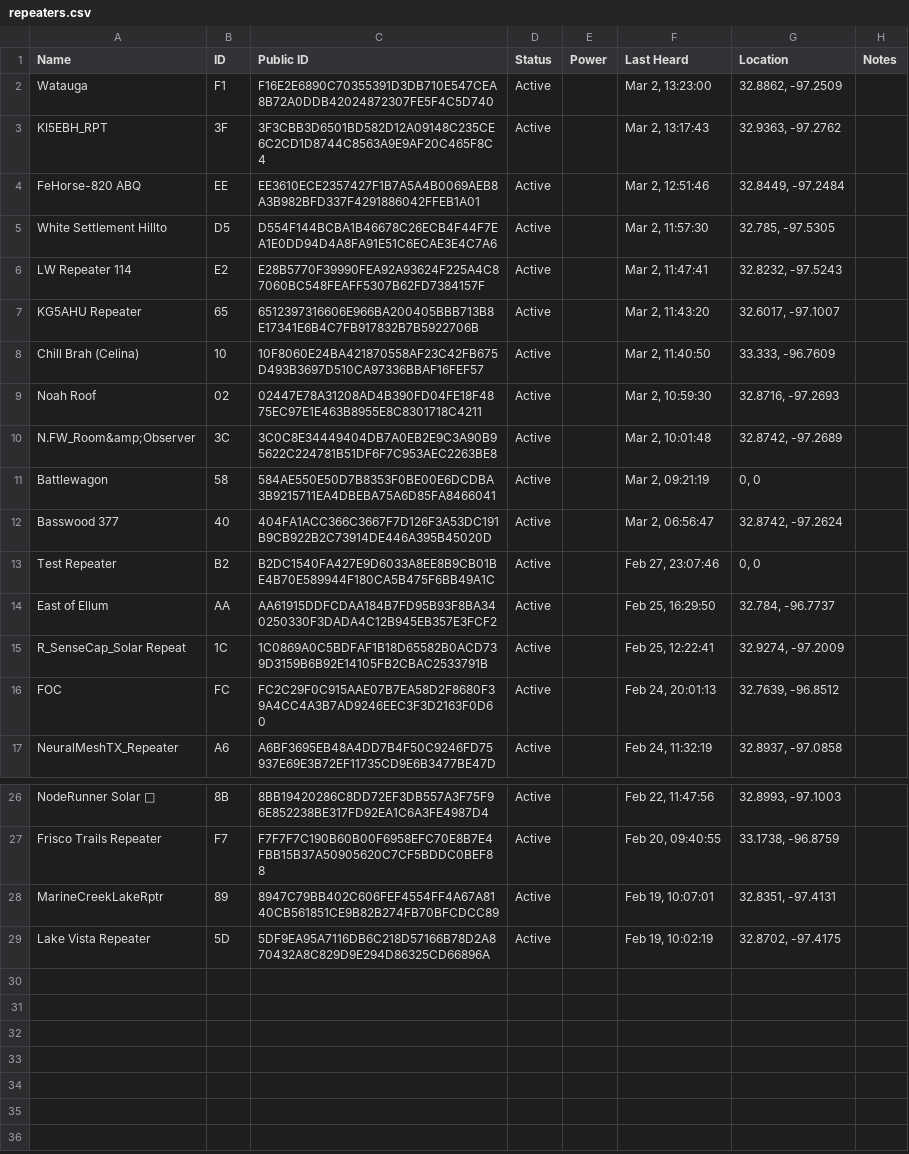
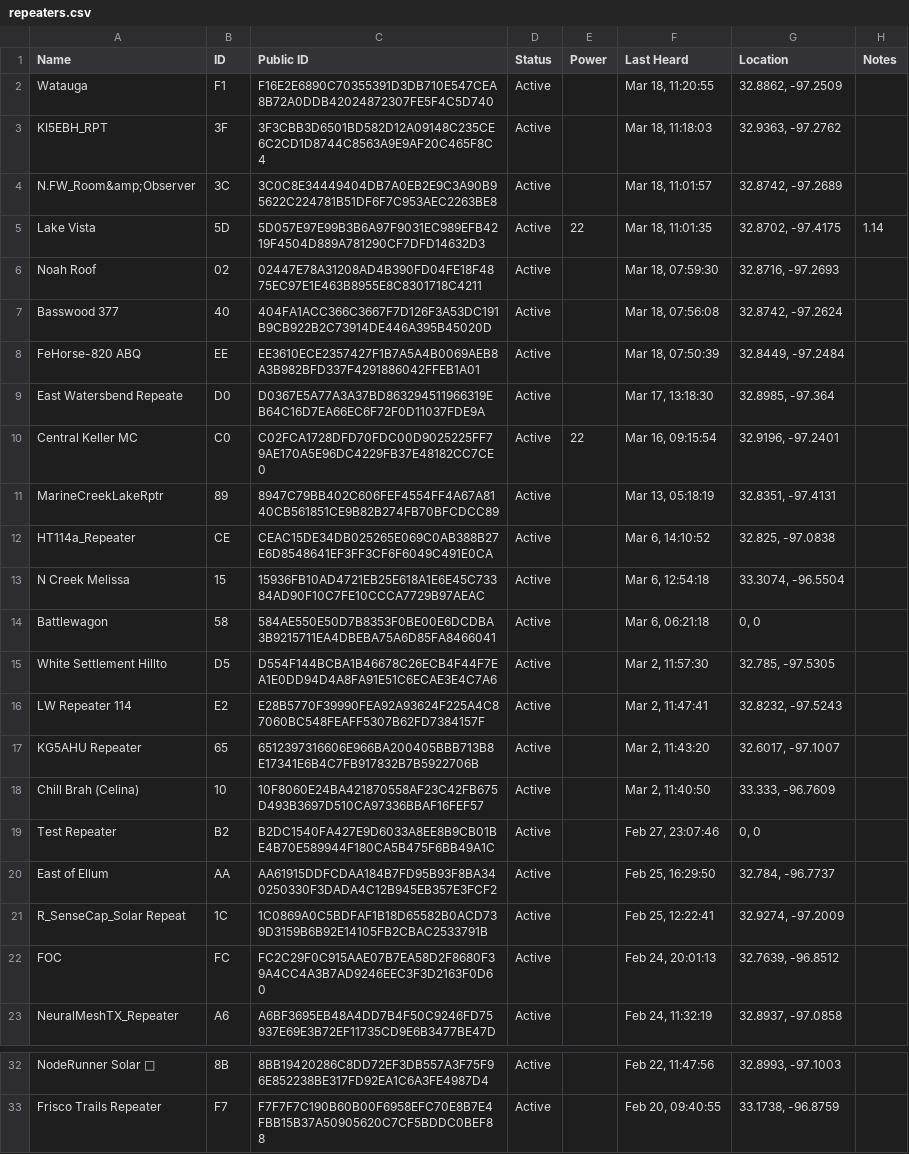
Before and after one commit to NTXMesh/www, a CSV file: mc-repeaters/repeaters.csv, drawn as a sheet; only a part is shown, gaps mark what is left out; removed rows and columns are numbered as before the commit, all else as after; the diff names each change by its address in the sheet, - before the commit and + after, or states it on an @@ line.

Commit message:
Updated MC Repeater list (#8)

```diff
--- a/mc-repeaters/repeaters.csv
+++ b/mc-repeaters/repeaters.csv
-F2 (Last Heard): Mar 2, 13:23:00
+F2 (Last Heard): Mar 18, 11:20:55
-F3 (Last Heard): Mar 2, 13:17:43
+F3 (Last Heard): Mar 18, 11:18:03
+row 4: N.FW_Room&amp;Observer | 3C | 3C0C8E34449404DB7A0EB2E9C3A90B95622C224781B51DF6F7C953AEC2263BE8 | Active |  | Mar 18, 11:01:57 | 32.8742, -97.2689
+row 5: Lake Vista | 5D | 5D057E97E99B3B6A97F9031EC989EFB4219F4504D889A781290CF7DFD14632D3 | Active | 22 | Mar 18, 11:01:35 | 32.8702, -97.4175 | 1.14
+row 6: Noah Roof | 02 | 02447E78A31208AD4B390FD04FE18F4875EC97E1E463B8955E8C8301718C4211 | Active |  | Mar 18, 07:59:30 | 32.8716, -97.2693
+row 7: Basswood 377 | 40 | 404FA1ACC366C3667F7D126F3A53DC191B9CB922B2C73914DE446A395B45020D | Active |  | Mar 18, 07:56:08 | 32.8742, -97.2624
-F8 (Last Heard): Mar 2, 12:51:46
+F8 (Last Heard): Mar 18, 07:50:39
+row 9: East Watersbend Repeate | D0 | D0367E5A77A3A37BD863294511966319EB64C16D7EA66EC6F72F0D11037FDE9A | Active |  | Mar 17, 13:18:30 | 32.8985, -97.364
+row 10: Central Keller MC | C0 | C02FCA1728DFD70FDC00D9025225FF79AE170A5E96DC4229FB37E48182CC7CE0 | Active | 22 | Mar 16, 09:15:54 | 32.9196, -97.2401
+row 11: MarineCreekLakeRptr | 89 | 8947C79BB402C606FEF4554FF4A67A8140CB561851CE9B82B274FB70BFCDCC89 | Active |  | Mar 13, 05:18:19 | 32.8351, -97.4131
+row 12: HT114a_Repeater | CE | CEAC15DE34DB025265E069C0AB388B27E6D8548641EF3FF3CF6F6049C491E0CA | Active |  | Mar 6, 14:10:52 | 32.825, -97.0838
+row 13: N Creek Melissa | 15 | 15936FB10AD4721EB25E618A1E6E45C73384AD90F10C7FE10CCCA7729B97AEAC | Active |  | Mar 6, 12:54:18 | 33.3074, -96.5504
+row 14: Battlewagon | 58 | 584AE550E50D7B8353F0BE00E6DCDBA3B9215711EA4DBEBA75A6D85FA8466041 | Active |  | Mar 6, 06:21:18 | 0, 0
-row 9: Noah Roof | 02 | 02447E78A31208AD4B390FD04FE18F4875EC97E1E463B8955E8C8301718C4211 | Active |  | Mar 2, 10:59:30 | 32.8716, -97.2693
-row 10: N.FW_Room&amp;Observer | 3C | 3C0C8E34449404DB7A0EB2E9C3A90B95622C224781B51DF6F7C953AEC2263BE8 | Active |  | Mar 2, 10:01:48 | 32.8742, -97.2689
-row 11: Battlewagon | 58 | 584AE550E50D7B8353F0BE00E6DCDBA3B9215711EA4DBEBA75A6D85FA8466041 | Active |  | Mar 2, 09:21:19 | 0, 0
-row 12: Basswood 377 | 40 | 404FA1ACC366C3667F7D126F3A53DC191B9CB922B2C73914DE446A395B45020D | Active |  | Mar 2, 06:56:47 | 32.8742, -97.2624
-row 28: MarineCreekLakeRptr | 89 | 8947C79BB402C606FEF4554FF4A67A8140CB561851CE9B82B274FB70BFCDCC89 | Active |  | Feb 19, 10:07:01 | 32.8351, -97.4131
-row 29: Lake Vista Repeater | 5D | 5DF9EA95A7116DB6C218D57166B78D2A870432A8C829D9E294D86325CD66896A | Active |  | Feb 19, 10:02:19 | 32.8702, -97.4175
```
Also changed, not shown: 1 other file.
